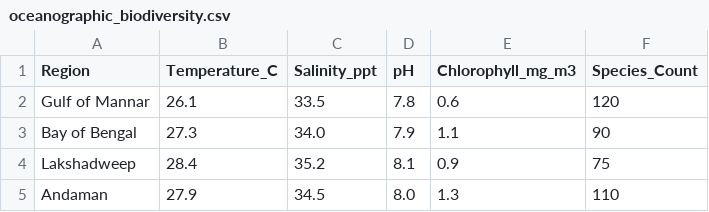
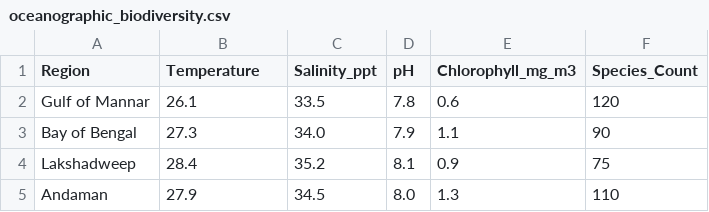
Before and after one commit to mbkartsandcreations246-cyber/ocean, a CSV file: oceanographic_biodiversity.csv, drawn as a sheet.

Commit message:
Update oceanographic_biodiversity.csv

```diff
--- a/oceanographic_biodiversity.csv
+++ b/oceanographic_biodiversity.csv
@@ -1,2 +1,2 @@
-Region,Temperature_C,Salinity_ppt,pH,Chlorophyll_mg_m3,Species_Count
+Region,Temperature,Salinity_ppt,pH,Chlorophyll_mg_m3,Species_Count
 Gulf of Mannar,26.1,33.5,7.8,0.6,120
```
